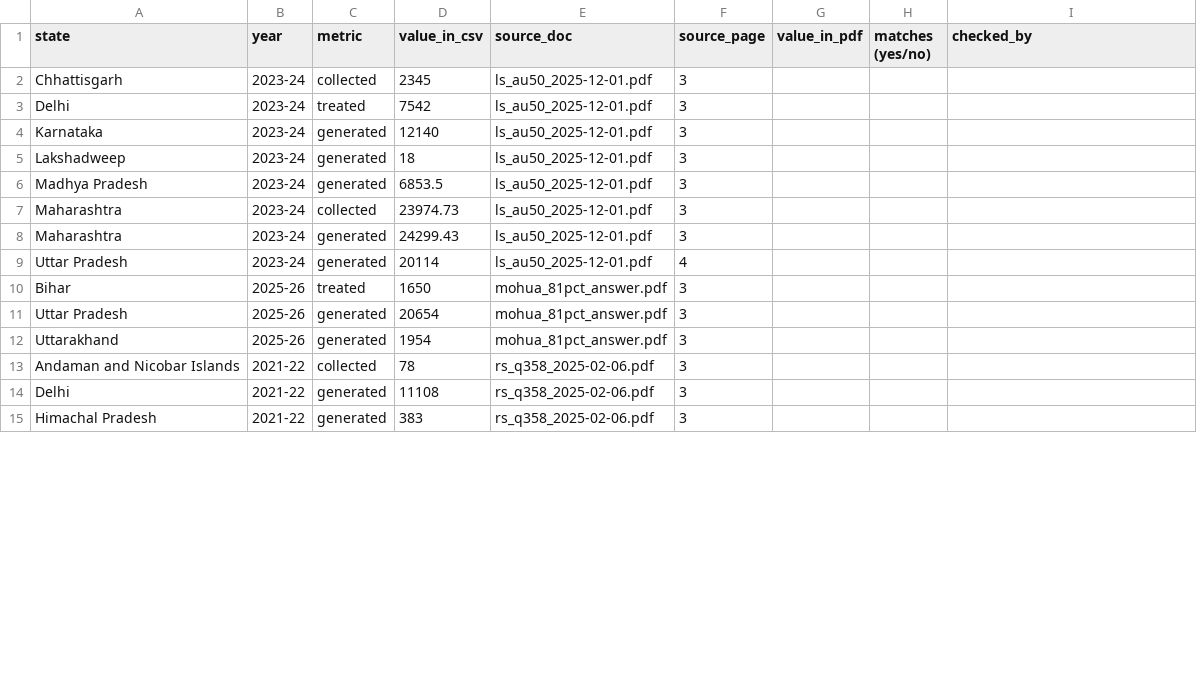
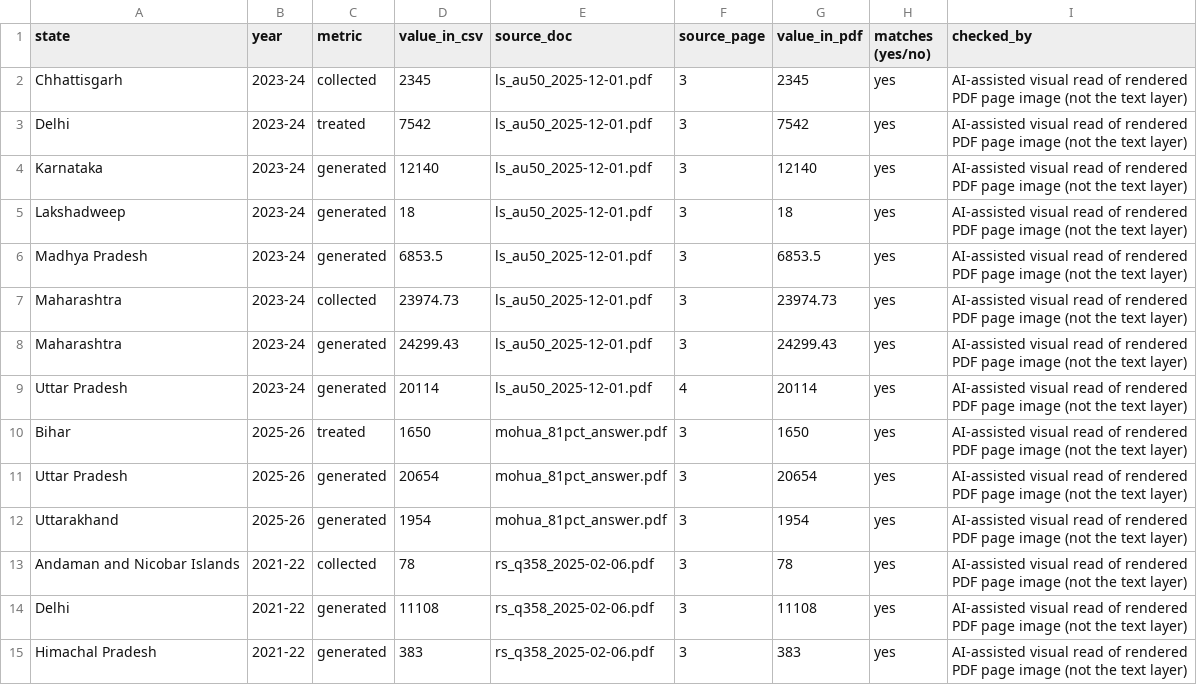
Before and after one commit to SriyaMeenakshi/kachra-satya, a CSV file: data/spot_check.csv, drawn as a sheet; only a part is shown; the diff covers the shown part only.

Commit message:
Record spot-check: 30 of 30 sampled cells match the source PDFs
Values were read from rendered page images and compared with data/waste_clean.csv. Sources log updated.

```diff
--- a/data/spot_check.csv
+++ b/data/spot_check.csv
@@ -1,15 +1,15 @@
 state,year,metric,value_in_csv,source_doc,source_page,value_in_pdf,matches (yes/no),checked_by
-Chhattisgarh,2023-24,collected,2345,ls_au50_2025-12-01.pdf,3,,,
-Delhi,2023-24,treated,7542,ls_au50_2025-12-01.pdf,3,,,
-Karnataka,2023-24,generated,12140,ls_au50_2025-12-01.pdf,3,,,
-Lakshadweep,2023-24,generated,18,ls_au50_2025-12-01.pdf,3,,,
-Madhya Pradesh,2023-24,generated,6853.5,ls_au50_2025-12-01.pdf,3,,,
-Maharashtra,2023-24,collected,23974.73,ls_au50_2025-12-01.pdf,3,,,
-Maharashtra,2023-24,generated,24299.43,ls_au50_2025-12-01.pdf,3,,,
-Uttar Pradesh,2023-24,generated,20114,ls_au50_2025-12-01.pdf,4,,,
-Bihar,2025-26,treated,1650,mohua_81pct_answer.pdf,3,,,
-Uttar Pradesh,2025-26,generated,20654,mohua_81pct_answer.pdf,3,,,
-Uttarakhand,2025-26,generated,1954,mohua_81pct_answer.pdf,3,,,
-Andaman and Nicobar Islands,2021-22,collected,78,rs_q358_2025-02-06.pdf,3,,,
-Delhi,2021-22,generated,11108,rs_q358_2025-02-06.pdf,3,,,
-Himachal Pradesh,2021-22,generated,383,rs_q358_2025-02-06.pdf,3,,,
+Chhattisgarh,2023-24,collected,2345,ls_au50_2025-12-01.pdf,3,2345,yes,"AI-assisted visual read of rendered PDF page image (not the text layer)"
+Delhi,2023-24,treated,7542,ls_au50_2025-12-01.pdf,3,7542,yes,"AI-assisted visual read of rendered PDF page image (not the text layer)"
+Karnataka,2023-24,generated,12140,ls_au50_2025-12-01.pdf,3,12140,yes,"AI-assisted visual read of rendered PDF page image (not the text layer)"
+Lakshadweep,2023-24,generated,18,ls_au50_2025-12-01.pdf,3,18,yes,"AI-assisted visual read of rendered PDF page image (not the text layer)"
+Madhya Pradesh,2023-24,generated,6853.5,ls_au50_2025-12-01.pdf,3,6853.5,yes,"AI-assisted visual read of rendered PDF page image (not the text layer)"
+Maharashtra,2023-24,collected,23974.73,ls_au50_2025-12-01.pdf,3,23974.73,yes,"AI-assisted visual read of rendered PDF page image (not the text layer)"
+Maharashtra,2023-24,generated,24299.43,ls_au50_2025-12-01.pdf,3,24299.43,yes,"AI-assisted visual read of rendered PDF page image (not the text layer)"
+Uttar Pradesh,2023-24,generated,20114,ls_au50_2025-12-01.pdf,4,20114,yes,"AI-assisted visual read of rendered PDF page image (not the text layer)"
+Bihar,2025-26,treated,1650,mohua_81pct_answer.pdf,3,1650,yes,"AI-assisted visual read of rendered PDF page image (not the text layer)"
+Uttar Pradesh,2025-26,generated,20654,mohua_81pct_answer.pdf,3,20654,yes,"AI-assisted visual read of rendered PDF page image (not the text layer)"
+Uttarakhand,2025-26,generated,1954,mohua_81pct_answer.pdf,3,1954,yes,"AI-assisted visual read of rendered PDF page image (not the text layer)"
+Andaman and Nicobar Islands,2021-22,collected,78,rs_q358_2025-02-06.pdf,3,78,yes,"AI-assisted visual read of rendered PDF page image (not the text layer)"
+Delhi,2021-22,generated,11108,rs_q358_2025-02-06.pdf,3,11108,yes,"AI-assisted visual read of rendered PDF page image (not the text layer)"
+Himachal Pradesh,2021-22,generated,383,rs_q358_2025-02-06.pdf,3,383,yes,"AI-assisted visual read of rendered PDF page image (not the text layer)"
```
Also changed, not shown: 48 edited cells elsewhere in this file, 1 other file.
